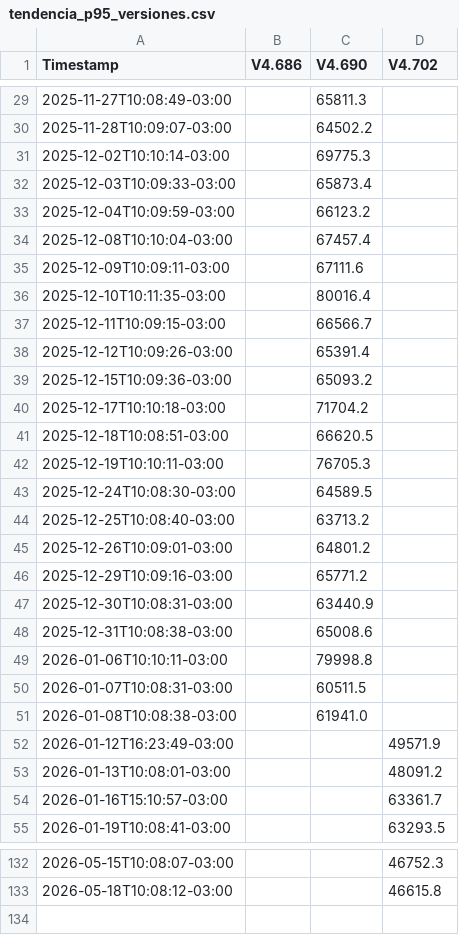
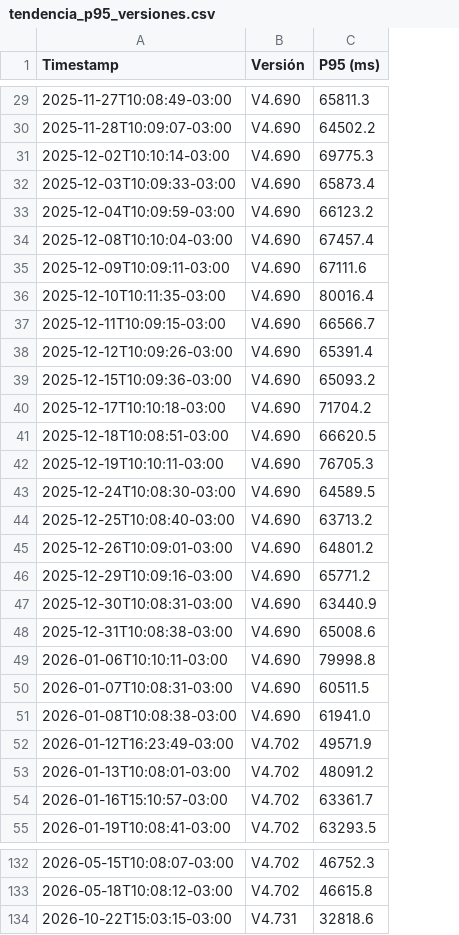
Before and after one commit to chbazan/tr_cypress_reports, a CSV file: Testing01/Petersen/tendencia_p95_versiones.csv, drawn as a sheet; only a part is shown, gaps mark what is left out; removed rows and columns are numbered as before the commit, all else as after; the diff covers the shown part only; the diff names each change by its address in the sheet, - before the commit and + after, or states it on an @@ line.

```diff
--- a/Testing01/Petersen/tendencia_p95_versiones.csv
+++ b/Testing01/Petersen/tendencia_p95_versiones.csv
-column B (V4.686), empty
-column C (V4.690), rows 29-51: 65811.3 | 64502.2 | 69775.3 | 65873.4 | 66123.2 | 67457.4 | 67111.6 | 80016.4 | 66566.7 | 65391.4 | 65093.2 | 71704.2 | 66620.5 | 76705.3 | 64589.5 | 63713.2 | 64801.2 | 65771.2 | 63440.9 | 65008.6 | 79998.8 | 60511.5 | 61941.0
+column B (Versión), rows 29-55: V4.690 | V4.690 | V4.690 | V4.690 | V4.690 | V4.690 | V4.690 | V4.690 | V4.690 | V4.690 | V4.690 | V4.690 | V4.690 | V4.690 | V4.690 | V4.690 | V4.690 | V4.690 | V4.690 | V4.690 | V4.690 | V4.690 | V4.690 | V4.702 | V4.702 | V4.702 | V4.702; rows 132-133: V4.702 | V4.702
-C1: V4.702
+C1: P95 (ms)
-C29 (P95 (ms)): (empty)
+C29 (P95 (ms)): 65811.3
-C30 (P95 (ms)): (empty)
+C30 (P95 (ms)): 64502.2
-C31 (P95 (ms)): (empty)
+C31 (P95 (ms)): 69775.3
-C32 (P95 (ms)): (empty)
+C32 (P95 (ms)): 65873.4
-C33 (P95 (ms)): (empty)
+C33 (P95 (ms)): 66123.2
-C34 (P95 (ms)): (empty)
+C34 (P95 (ms)): 67457.4
-C35 (P95 (ms)): (empty)
+C35 (P95 (ms)): 67111.6
-C36 (P95 (ms)): (empty)
+C36 (P95 (ms)): 80016.4
-C37 (P95 (ms)): (empty)
+C37 (P95 (ms)): 66566.7
-C38 (P95 (ms)): (empty)
+C38 (P95 (ms)): 65391.4
-C39 (P95 (ms)): (empty)
+C39 (P95 (ms)): 65093.2
-C40 (P95 (ms)): (empty)
+C40 (P95 (ms)): 71704.2
-C41 (P95 (ms)): (empty)
+C41 (P95 (ms)): 66620.5
-C42 (P95 (ms)): (empty)
+C42 (P95 (ms)): 76705.3
-C43 (P95 (ms)): (empty)
+C43 (P95 (ms)): 64589.5
-C44 (P95 (ms)): (empty)
+C44 (P95 (ms)): 63713.2
-C45 (P95 (ms)): (empty)
+C45 (P95 (ms)): 64801.2
-C46 (P95 (ms)): (empty)
+C46 (P95 (ms)): 65771.2
-C47 (P95 (ms)): (empty)
+C47 (P95 (ms)): 63440.9
-C48 (P95 (ms)): (empty)
+C48 (P95 (ms)): 65008.6
-C49 (P95 (ms)): (empty)
+C49 (P95 (ms)): 79998.8
-C50 (P95 (ms)): (empty)
+C50 (P95 (ms)): 60511.5
-C51 (P95 (ms)): (empty)
+C51 (P95 (ms)): 61941.0
+row 134: 2026-10-22T15:03:15-03:00 | V4.731 | 32818.6
```
Also changed, not shown: 27 edited cells elsewhere in this file, raw_data.csv, 12 other files.
